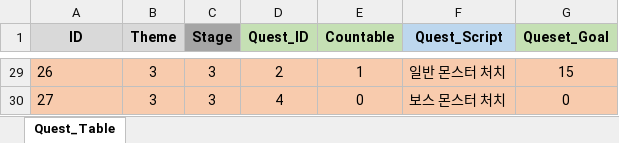
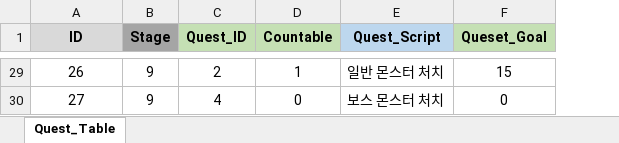
Before and after one commit to RRE1012/Turtle_Bomb, an Excel workbook: GameDesign/Table/TurtleBomb_Adventure_Quest_Table.xlsx, sheet Quest_Table, drawn as a sheet; only a part is shown, gaps mark what is left out; values as stored, in another font and other column widths than the file's, no borders; conditional formats not drawn; removed rows and columns are numbered as before the commit, all else as after; the diff covers the shown part only; the diff names each change by its address in the sheet, - before the commit and + after, or states it on an @@ line.

Commit message:
TurtleBomb_Adventure_Quest_Table 구조 변경
테마 ID 삭제

```diff
--- a/GameDesign/Table/TurtleBomb_Adventure_Quest_Table.xlsx (sheet Quest_Table)
+++ b/GameDesign/Table/TurtleBomb_Adventure_Quest_Table.xlsx (sheet Quest_Table)
-column B (Theme), rows 29-30: 3 | 3
@@ A29:A30 alignment: left → center, fill: #F8CBAD → none @@
-B29:B30 (Stage): 3
+B29:B30 (Stage): 9
-B29:F30 fill: #F8CBAD
+B29:F30 fill: none
```
Also changed, not shown: 16 edited cells and cell formats elsewhere in this sheet.
